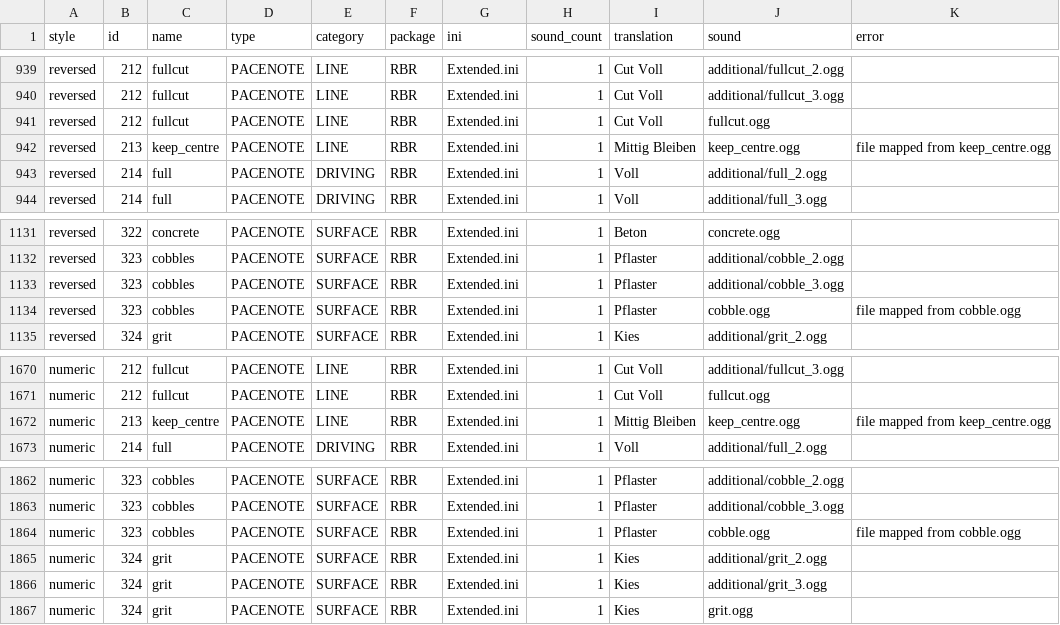
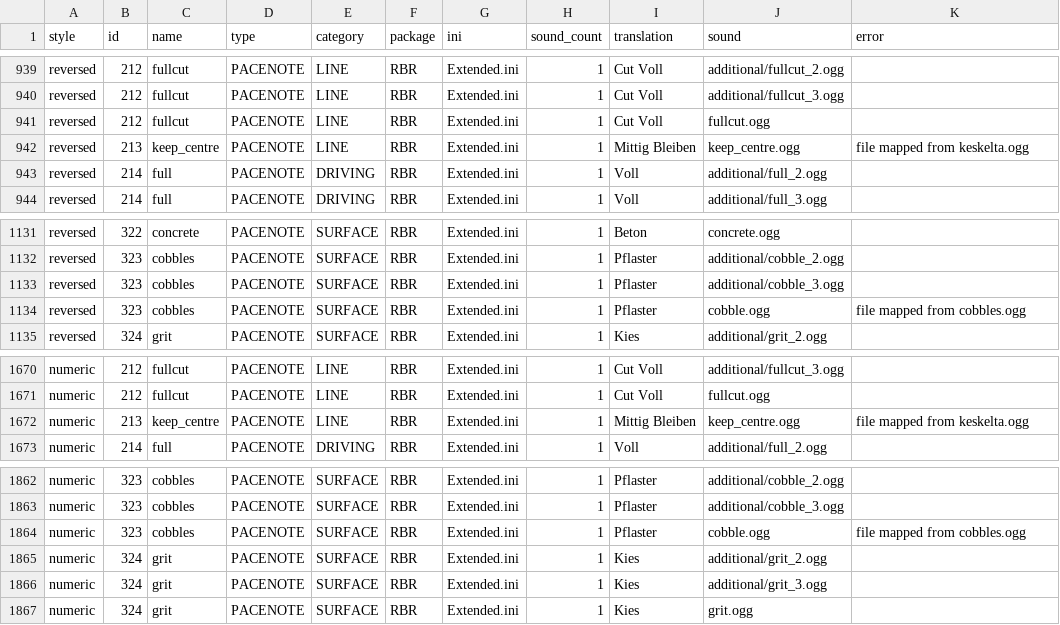
Before and after one commit to durandom/cc_codriver, a CSV file: out/bollinger-rbr.csv, drawn as a sheet; only a part is shown, gaps mark what is left out; the diff covers the shown part only.

Commit message:
Fix file mapping error in CoDriver class

```diff
--- a/out/bollinger-rbr.csv
+++ b/out/bollinger-rbr.csv
@@ -941,3 +941,3 @@ reversed,212,fullcut,PACENOTE,LINE,RBR,Extended.ini,1,Cut Voll,additional/fullcu
 reversed,212,fullcut,PACENOTE,LINE,RBR,Extended.ini,1,Cut Voll,fullcut.ogg,
-reversed,213,keep_centre,PACENOTE,LINE,RBR,Extended.ini,1,Mittig Bleiben,keep_centre.ogg,file mapped from keep_centre.ogg
+reversed,213,keep_centre,PACENOTE,LINE,RBR,Extended.ini,1,Mittig Bleiben,keep_centre.ogg,file mapped from keskelta.ogg
 reversed,214,full,PACENOTE,DRIVING,RBR,Extended.ini,1,Voll,additional/full_2.ogg,
@@ -1133,3 +1133,3 @@ reversed,323,cobbles,PACENOTE,SURFACE,RBR,Extended.ini,1,Pflaster,additional/cob
 reversed,323,cobbles,PACENOTE,SURFACE,RBR,Extended.ini,1,Pflaster,additional/cobble_3.ogg,
-reversed,323,cobbles,PACENOTE,SURFACE,RBR,Extended.ini,1,Pflaster,cobble.ogg,file mapped from cobble.ogg
+reversed,323,cobbles,PACENOTE,SURFACE,RBR,Extended.ini,1,Pflaster,cobble.ogg,file mapped from cobbles.ogg
 reversed,324,grit,PACENOTE,SURFACE,RBR,Extended.ini,1,Kies,additional/grit_2.ogg,
@@ -1671,3 +1671,3 @@ numeric,212,fullcut,PACENOTE,LINE,RBR,Extended.ini,1,Cut Voll,additional/fullcut
 numeric,212,fullcut,PACENOTE,LINE,RBR,Extended.ini,1,Cut Voll,fullcut.ogg,
-numeric,213,keep_centre,PACENOTE,LINE,RBR,Extended.ini,1,Mittig Bleiben,keep_centre.ogg,file mapped from keep_centre.ogg
+numeric,213,keep_centre,PACENOTE,LINE,RBR,Extended.ini,1,Mittig Bleiben,keep_centre.ogg,file mapped from keskelta.ogg
 numeric,214,full,PACENOTE,DRIVING,RBR,Extended.ini,1,Voll,additional/full_2.ogg,
@@ -1863,3 +1863,3 @@ numeric,323,cobbles,PACENOTE,SURFACE,RBR,Extended.ini,1,Pflaster,additional/cobb
 numeric,323,cobbles,PACENOTE,SURFACE,RBR,Extended.ini,1,Pflaster,additional/cobble_3.ogg,
-numeric,323,cobbles,PACENOTE,SURFACE,RBR,Extended.ini,1,Pflaster,cobble.ogg,file mapped from cobble.ogg
+numeric,323,cobbles,PACENOTE,SURFACE,RBR,Extended.ini,1,Pflaster,cobble.ogg,file mapped from cobbles.ogg
 numeric,324,grit,PACENOTE,SURFACE,RBR,Extended.ini,1,Kies,additional/grit_2.ogg,
```
Also changed, not shown: 8 edited cells elsewhere in this file, 1 other file.
